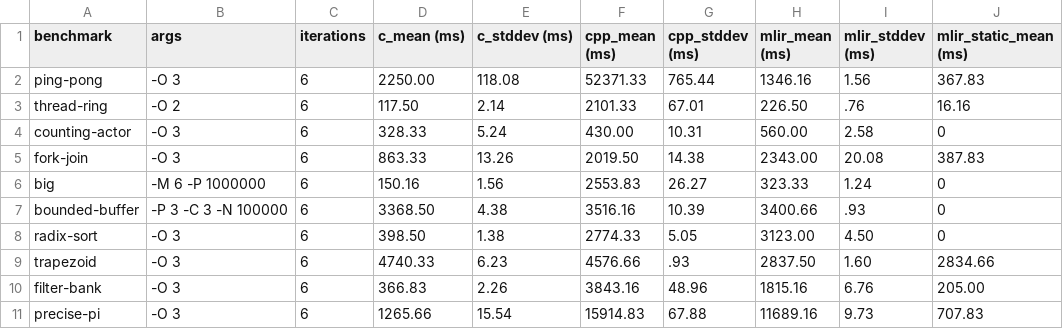
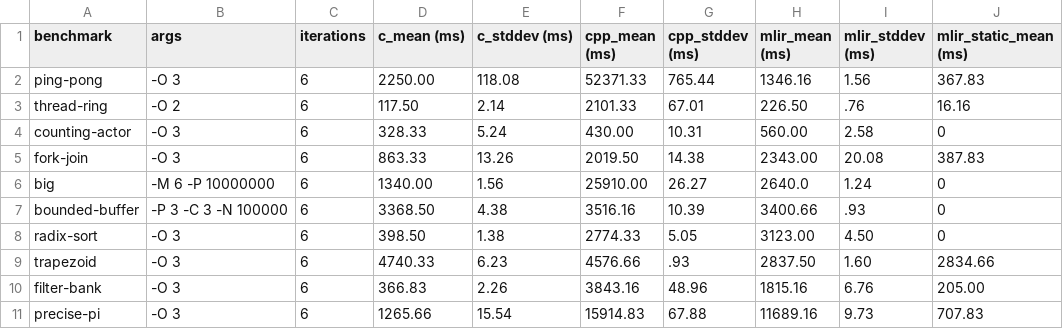
Before and after one commit to gcallanan/cal-mlir-dialect, a CSV file: examples/savina/results.csv, drawn as a sheet; only a part is shown; the diff names each change by its address in the sheet, - before the commit and + after, or states it on an @@ line.

```diff
--- a/examples/savina/results.csv
+++ b/examples/savina/results.csv
-B6 (args): -M 6 -P 1000000
+B6 (args): -M 6 -P 10000000
-D6 (c_mean (ms)): 150.16
+D6 (c_mean (ms)): 1340.00
-F6 (cpp_mean (ms)): 2553.83
+F6 (cpp_mean (ms)): 25910.00
-H6 (mlir_mean (ms)): 323.33
+H6 (mlir_mean (ms)): 2640.0
```
Also changed, not shown: examples/savina/big/roughwork/TimingResults_Multicore_ManyM_P10000000.csv, 7 other files.
